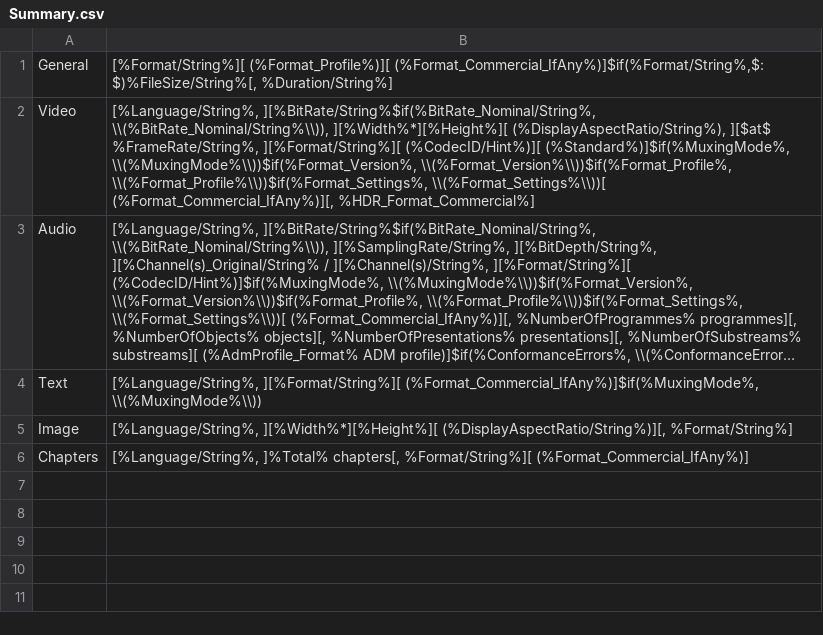
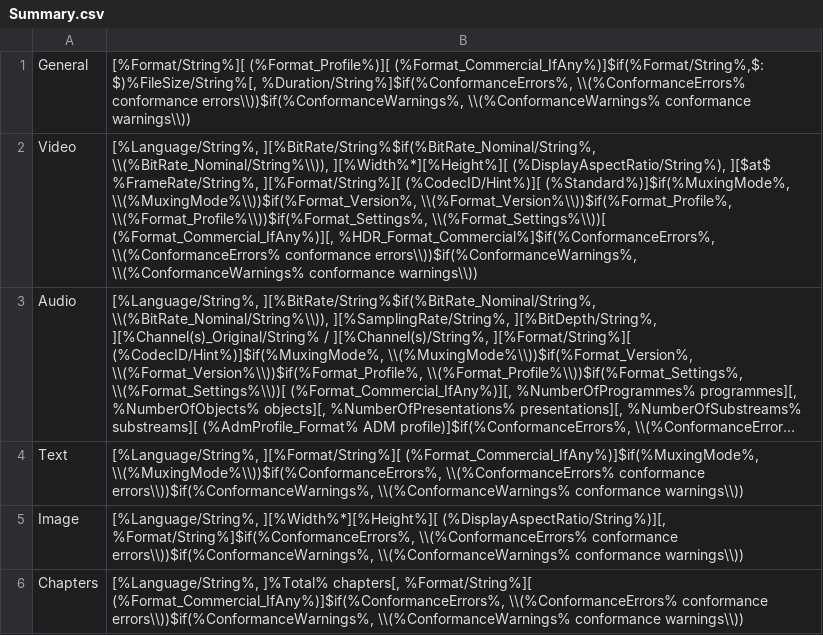
Before and after one commit to MediaArea/MediaInfoLib, a CSV file: Source/Resource/Text/MediaInfo/Summary.csv, drawn as a sheet; long unchanged cells end in …; the diff names each change by its address in the sheet, - before the commit and + after, or states it on an @@ line.

```diff
--- a/Source/Resource/Text/MediaInfo/Summary.csv
+++ b/Source/Resource/Text/MediaInfo/Summary.csv
-B1: …(%Format_Commercial_IfAny%)]$if(%Format/String%,$: $)%FileSize/String%[, %Duration/String%]
+B1: …(%Format_Commercial_IfAny%)]$if(%Format/String%,$: $)%FileSize/String%[, %Duration/String%]$if(%ConformanceErrors%, \\(%ConformanceErrors% conformance errors\\))$if(%ConformanceWarnings%, \\(%ConformanceWarnings% conformance warnings\\))
-B2: …\\(%Format_Settings%\\))[ (%Format_Commercial_IfAny%)][, %HDR_Format_Commercial%]
+B2: …\\(%Format_Settings%\\))[ (%Format_Commercial_IfAny%)][, %HDR_Format_Commercial%]$if(%ConformanceErrors%, \\(%ConformanceErrors% conformance errors\\))$if(%ConformanceWarnings%, \\(%ConformanceWarnings% conformance warnings\\))
-B4: …][%Format/String%][ (%Format_Commercial_IfAny%)]$if(%MuxingMode%, \\(%MuxingMode%\\))
+B4: …][%Format/String%][ (%Format_Commercial_IfAny%)]$if(%MuxingMode%, \\(%MuxingMode%\\))$if(%ConformanceErrors%, \\(%ConformanceErrors% conformance errors\\))$if(%ConformanceWarnings%, \\(%ConformanceWarnings% conformance warnings\\))
-B5: …][%Width%*][%Height%][ (%DisplayAspectRatio/String%)][, %Format/String%]
+B5: …][%Width%*][%Height%][ (%DisplayAspectRatio/String%)][, %Format/String%]$if(%ConformanceErrors%, \\(%ConformanceErrors% conformance errors\\))$if(%ConformanceWarnings%, \\(%ConformanceWarnings% conformance warnings\\))
-B6: …chapters[, %Format/String%][ (%Format_Commercial_IfAny%)]
+B6: …chapters[, %Format/String%][ (%Format_Commercial_IfAny%)]$if(%ConformanceErrors%, \\(%ConformanceErrors% conformance errors\\))$if(%ConformanceWarnings%, \\(%ConformanceWarnings% conformance warnings\\))
```
Also changed, not shown: 20 other files.
